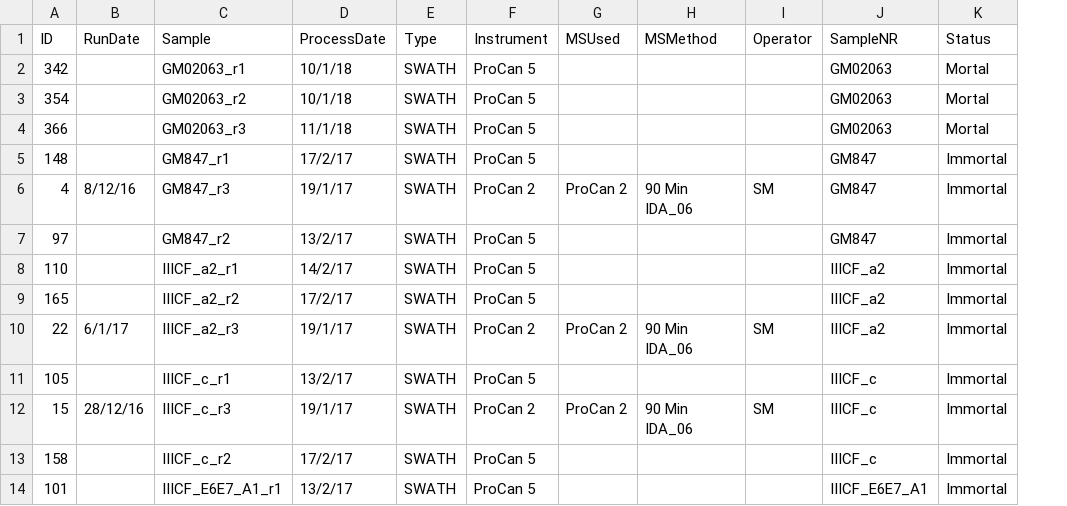
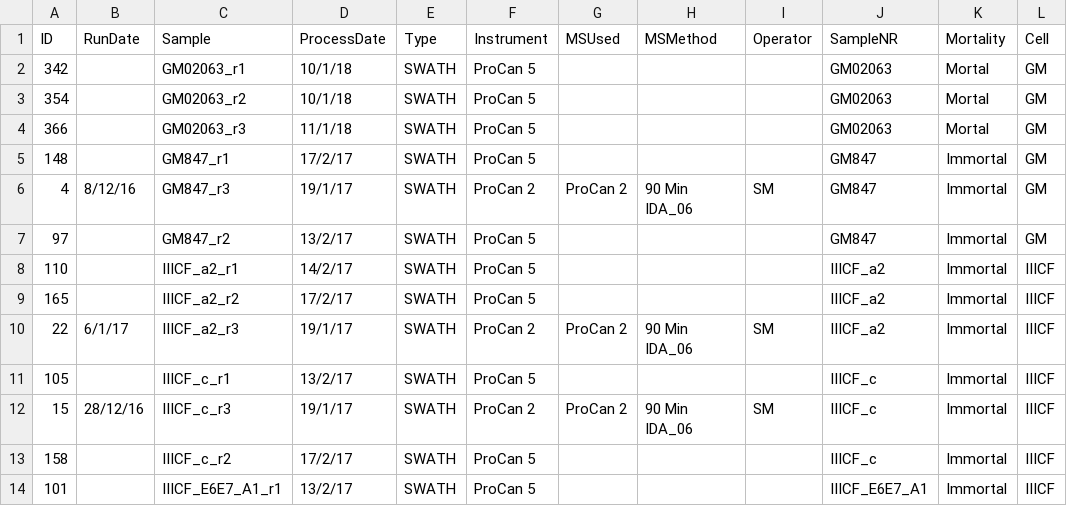
Before and after one commit to Olimon660/RDS-FMH-CWGS-RW, a TSV file: SWATH/nInfo.tsv, drawn as a sheet; only a part is shown; the diff names each change by its address in the sheet, - before the commit and + after, or states it on an @@ line.

```diff
--- a/SWATH/nInfo.tsv
+++ b/SWATH/nInfo.tsv
+column L (Cell), rows 2-14: GM | GM | GM | GM | GM | GM | IIICF | IIICF | IIICF | IIICF | IIICF | IIICF | IIICF
-K1: Status
+K1: Mortality
```
Also changed, not shown: 2 other files.
